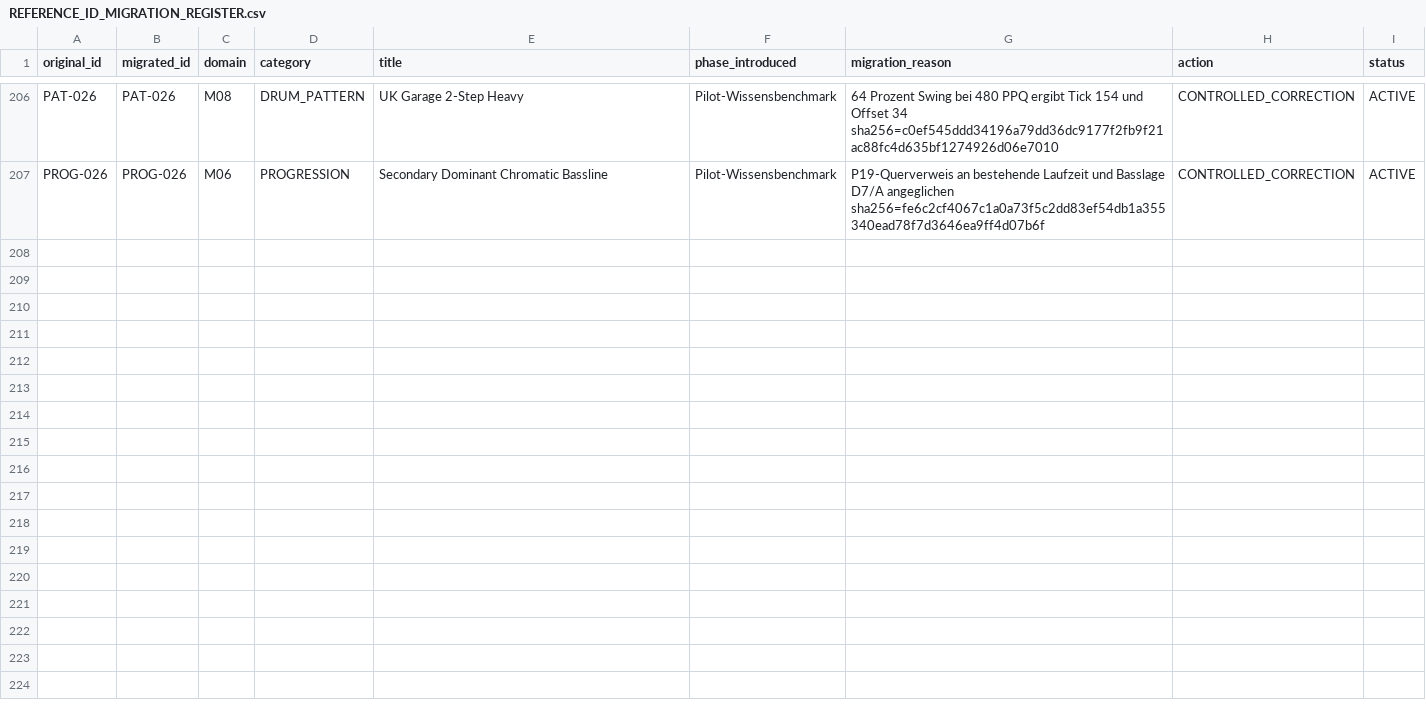
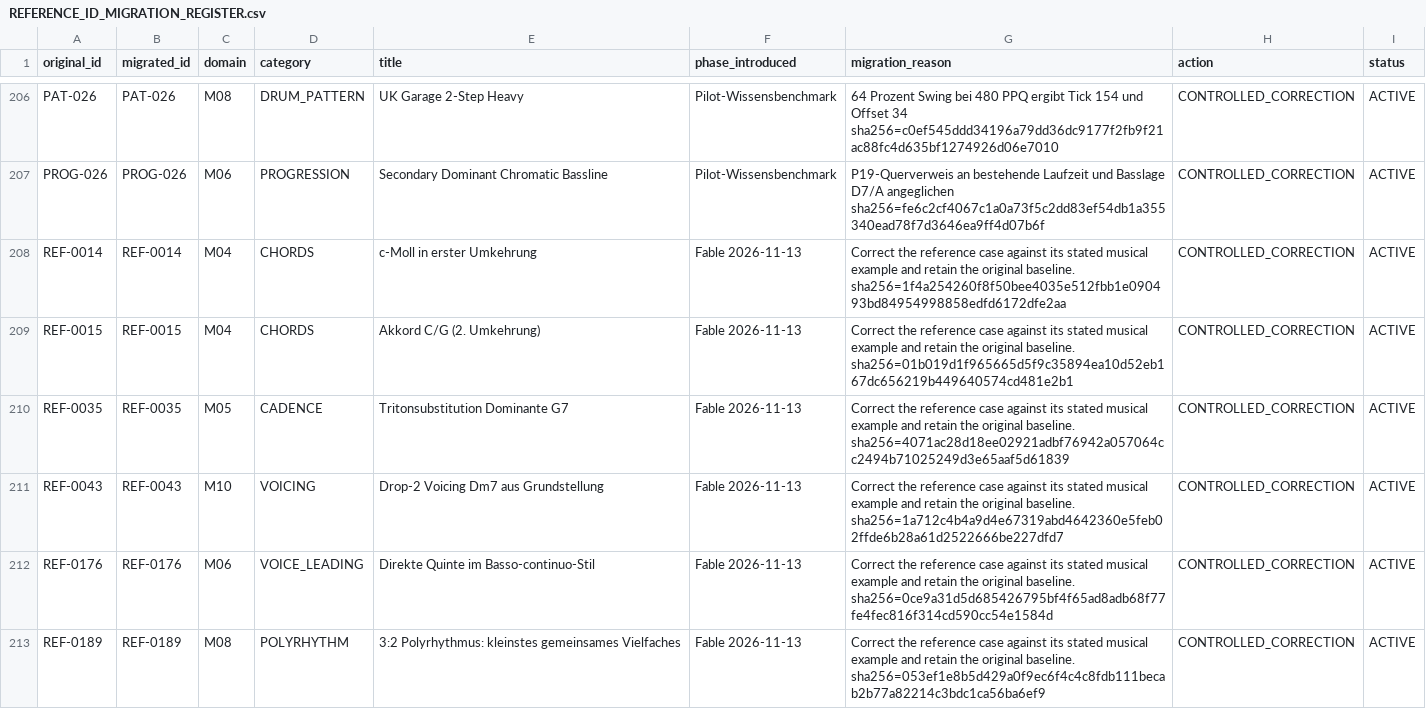
Before and after one commit to n05a-design/steps, a CSV file: knowledge/research/REFERENCE_ID_MIGRATION_REGISTER.csv, drawn as a sheet; only a part is shown, gaps mark what is left out.

Commit message:
fix(tests): Prüfe Golden Cases anhand ihrer Eingaben

```diff
--- a/knowledge/research/REFERENCE_ID_MIGRATION_REGISTER.csv
+++ b/knowledge/research/REFERENCE_ID_MIGRATION_REGISTER.csv
@@ -207 +207,7 @@ PAT-026,PAT-026,M08,DRUM_PATTERN,UK Garage 2-Step Heavy,Pilot-Wissensbenchmark,6
 PROG-026,PROG-026,M06,PROGRESSION,Secondary Dominant Chromatic Bassline,Pilot-Wissensbenchmark,P19-Querverweis an bestehende Laufzeit und Basslage D7/A angeglichen sha256=fe6c2cf4067c1a0a73f5c2dd83ef54db1a355340ead78f7d3646ea9ff4d07b6f,CONTROLLED_CORRECTION,ACTIVE
+REF-0014,REF-0014,M04,CHORDS,c-Moll in erster Umkehrung,Fable 2026-11-13,Correct the reference case against its stated musical example and retain the original baseline. sha256=1f4a254260f8f50bee4035e512fbb1e090493bd84954998858edfd6172dfe2aa,CONTROLLED_CORRECTION,ACTIVE
+REF-0015,REF-0015,M04,CHORDS,Akkord C/G (2. Umkehrung),Fable 2026-11-13,Correct the reference case against its stated musical example and retain the original baseline. sha256=01b019d1f965665d5f9c35894ea10d52eb167dc656219b449640574cd481e2b1,CONTROLLED_CORRECTION,ACTIVE
+REF-0035,REF-0035,M05,CADENCE,Tritonsubstitution Dominante G7,Fable 2026-11-13,Correct the reference case against its stated musical example and retain the original baseline. sha256=4071ac28d18ee02921adbf76942a057064cc2494b71025249d3e65aaf5d61839,CONTROLLED_CORRECTION,ACTIVE
+REF-0043,REF-0043,M10,VOICING,Drop-2 Voicing Dm7 aus Grundstellung,Fable 2026-11-13,Correct the reference case against its stated musical example and retain the original baseline. sha256=1a712c4b4a9d4e67319abd4642360e5feb02ffde6b28a61d2522666be227dfd7,CONTROLLED_CORRECTION,ACTIVE
+REF-0176,REF-0176,M06,VOICE_LEADING,Direkte Quinte im Basso-continuo-Stil,Fable 2026-11-13,Correct the reference case against its stated musical example and retain the original baseline. sha256=0ce9a31d5d685426795bf4f65ad8adb68f77fe4fec816f314cd590cc54e1584d,CONTROLLED_CORRECTION,ACTIVE
+REF-0189,REF-0189,M08,POLYRHYTHM,3:2 Polyrhythmus: kleinstes gemeinsames Vielfaches,Fable 2026-11-13,Correct the reference case against its stated musical example and retain the original baseline. sha256=053ef1e8b5d429a0f9ec6f4c4c8fdb111becab2b77a82214c3bdc1ca56ba6ef9,CONTROLLED_CORRECTION,ACTIVE
```
Also changed, not shown: 8 other files.
